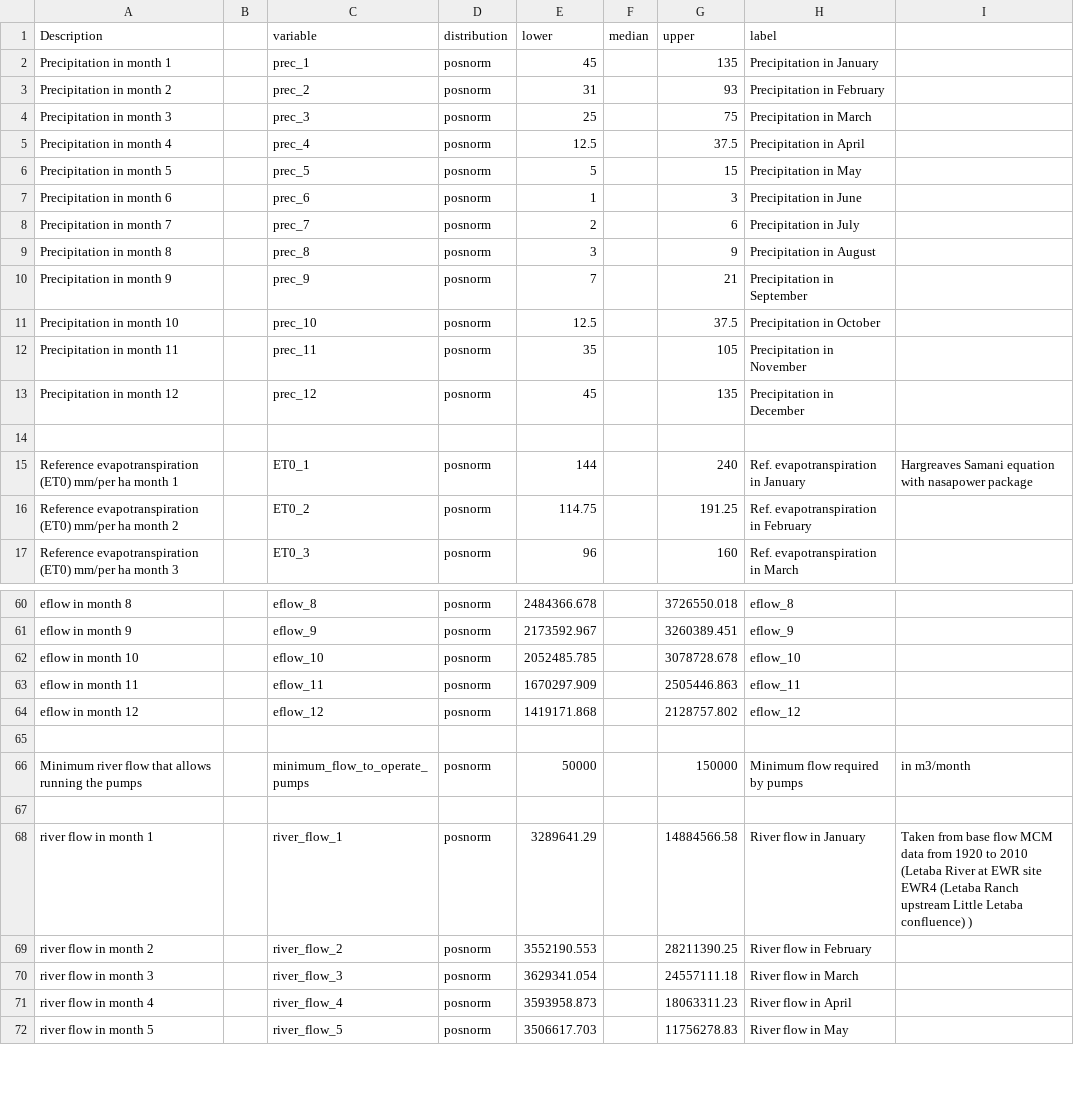
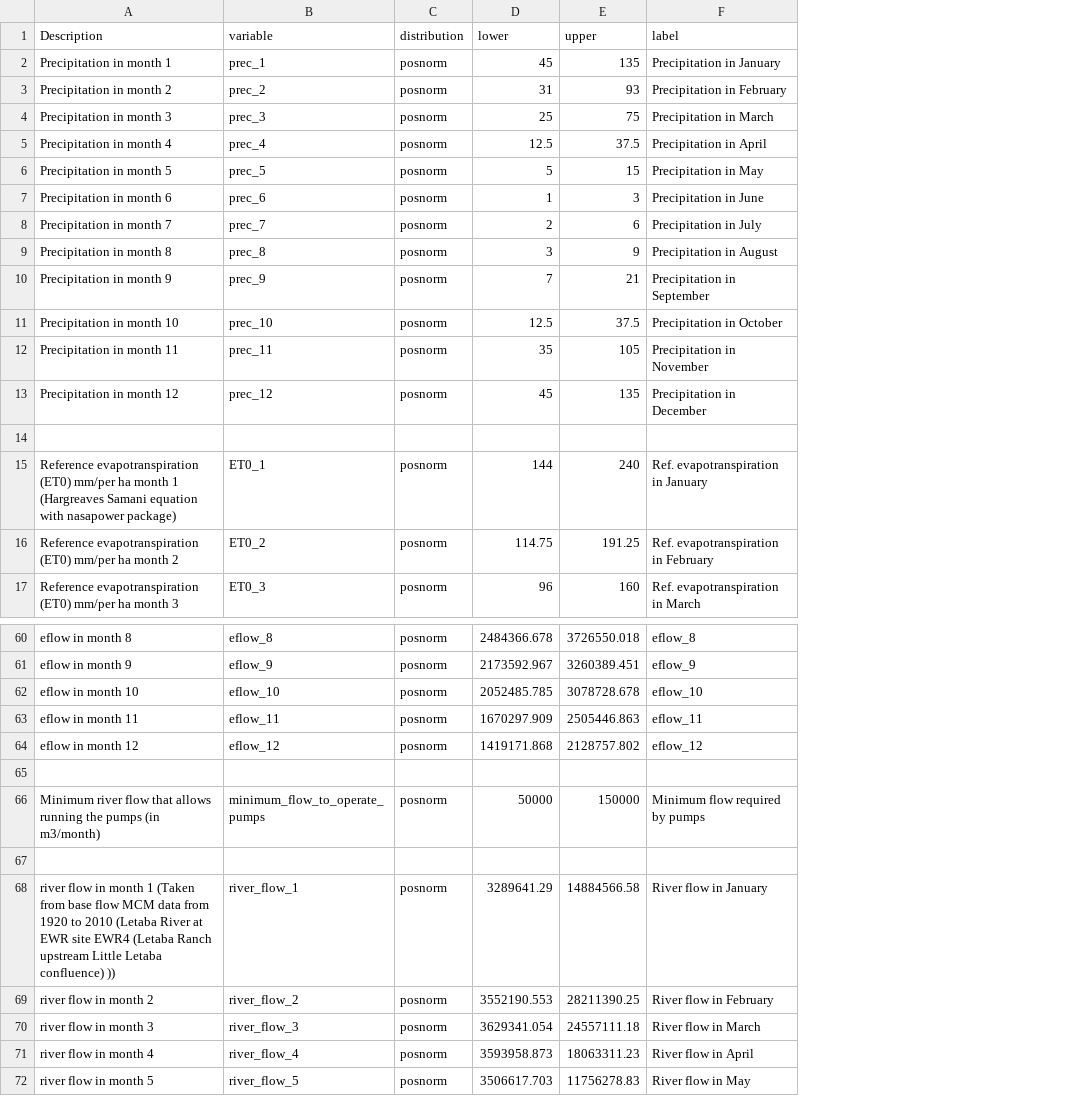
Before and after one commit to CWWhitney/Limpopo_model, a CSV file: data/limpopo_input_table.csv, drawn as a sheet; only a part is shown, gaps mark what is left out; the diff names each change by its address in the sheet, - before the commit and + after, or states it on an @@ line.

Commit message:
remove 'median' and other empty rows, shift notes to descriptiuons (i.e. for month 1 of multiple month variables), update readr

```diff
--- a/data/limpopo_input_table.csv
+++ b/data/limpopo_input_table.csv
-column B, empty
-column F (median), empty
-column I, row 15: Hargreaves Samani equation with nasapower package; rows 66-68: in m3/month |  | Taken from base flow MCM data from 1920 to 2010 (Letaba River at EWR site EWR4 (Letaba Ranch upstream Little Letaba confluence) )
-A15 (Description): …month 1
+A15 (Description): …month 1 (Hargreaves Samani equation with nasapower package)
-A66 (Description): …the pumps
+A66 (Description): …the pumps (in m3/month)
-A68 (Description): …month 1
+A68 (Description): …month 1 (Taken from base flow MCM data from 1920 to 2010 (Letaba River at EWR site EWR4 (Letaba Ranch upstream Little Letaba confluence) ))
```
Also changed, not shown: 2 other files.
